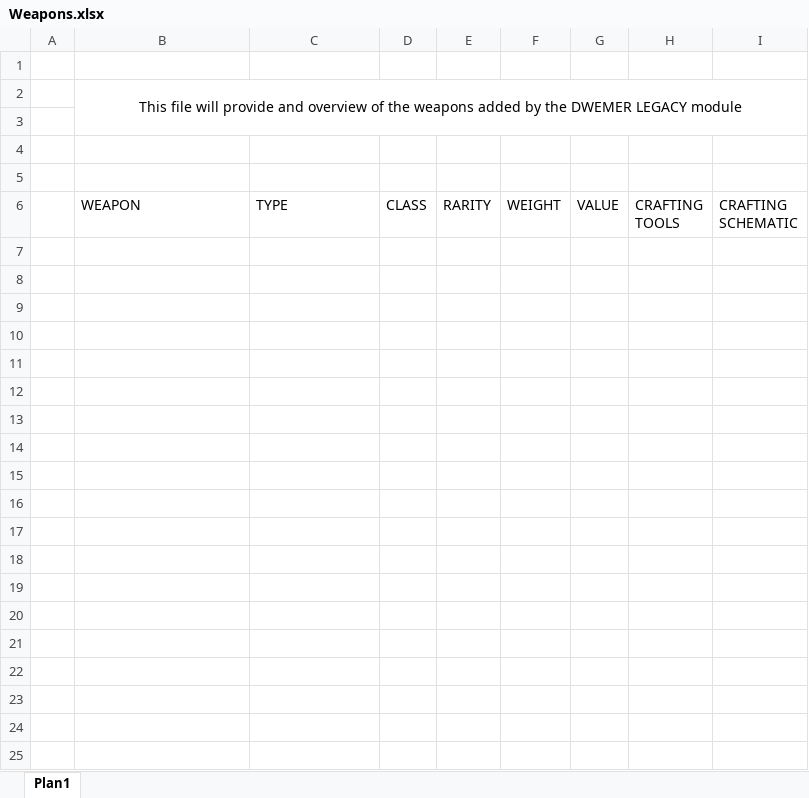
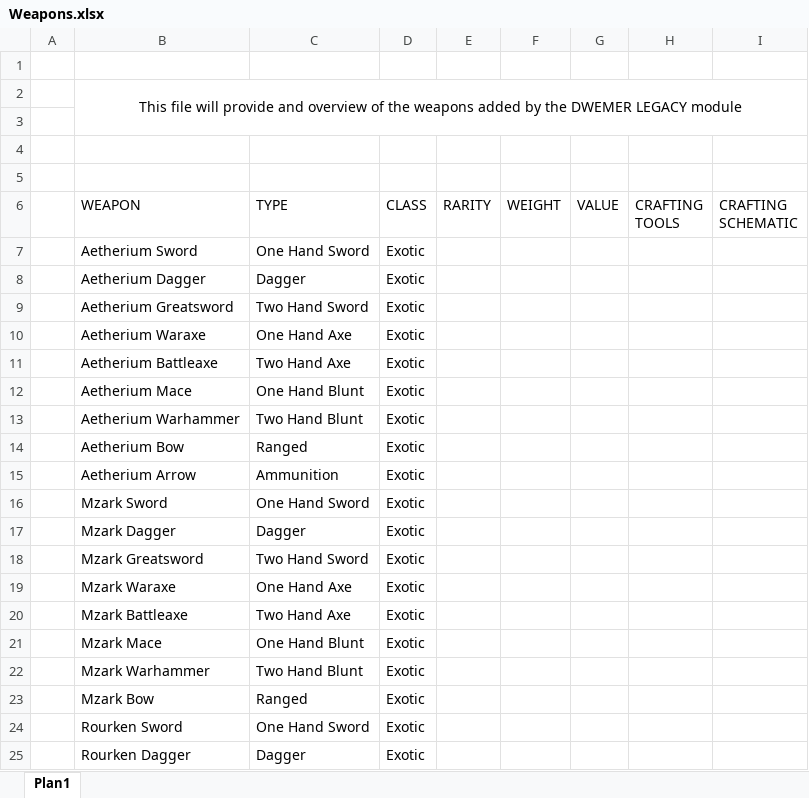
Before and after one commit to Indridcold96/TES-Culture-Overhaul, an Excel workbook: Files/Modules/Dwemer Legacy/Tables/Equipment/Weapons.xlsx, sheet Plan1, drawn as a sheet; only a part is shown; values as stored, in another font and other column widths than the file's, no borders; the diff covers the shown part only; the diff names each change by its address in the sheet, - before the commit and + after, or states it on an @@ line.

```diff
--- a/Files/Modules/Dwemer Legacy/Tables/Equipment/Weapons.xlsx (sheet Plan1)
+++ b/Files/Modules/Dwemer Legacy/Tables/Equipment/Weapons.xlsx (sheet Plan1)
+row 7:  | Aetherium Sword | One Hand Sword | Exotic
+row 8:  | Aetherium Dagger | Dagger | Exotic
+row 9:  | Aetherium Greatsword | Two Hand Sword | Exotic
+row 10:  | Aetherium Waraxe | One Hand Axe | Exotic
+row 11:  | Aetherium Battleaxe | Two Hand Axe | Exotic
+row 12:  | Aetherium Mace | One Hand Blunt | Exotic
+row 13:  | Aetherium Warhammer | Two Hand Blunt | Exotic
+row 14:  | Aetherium Bow | Ranged | Exotic
+row 15:  | Aetherium Arrow | Ammunition | Exotic
+row 16:  | Mzark Sword | One Hand Sword | Exotic
+row 17:  | Mzark Dagger | Dagger | Exotic
+row 18:  | Mzark Greatsword | Two Hand Sword | Exotic
+row 19:  | Mzark Waraxe | One Hand Axe | Exotic
+row 20:  | Mzark Battleaxe | Two Hand Axe | Exotic
+row 21:  | Mzark Mace | One Hand Blunt | Exotic
+row 22:  | Mzark Warhammer | Two Hand Blunt | Exotic
+row 23:  | Mzark Bow | Ranged | Exotic
+row 24:  | Rourken Sword | One Hand Sword | Exotic
+row 25:  | Rourken Dagger | Dagger | Exotic
```
Also changed, not shown: 42 added rows elsewhere in this sheet, Files/Modules/Dwemer Legacy/Tables/Equipment/Armor.xlsx, 4 other files.
